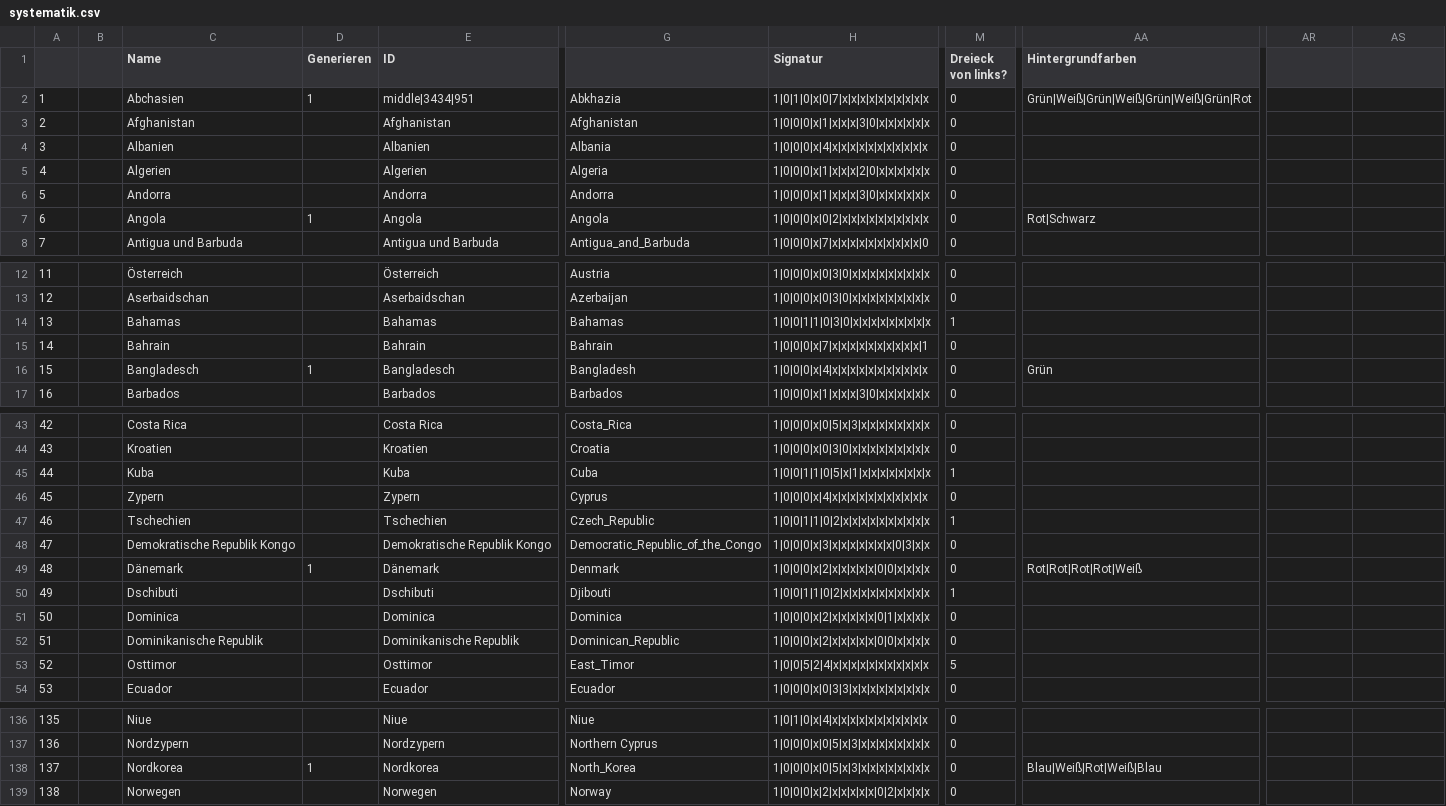
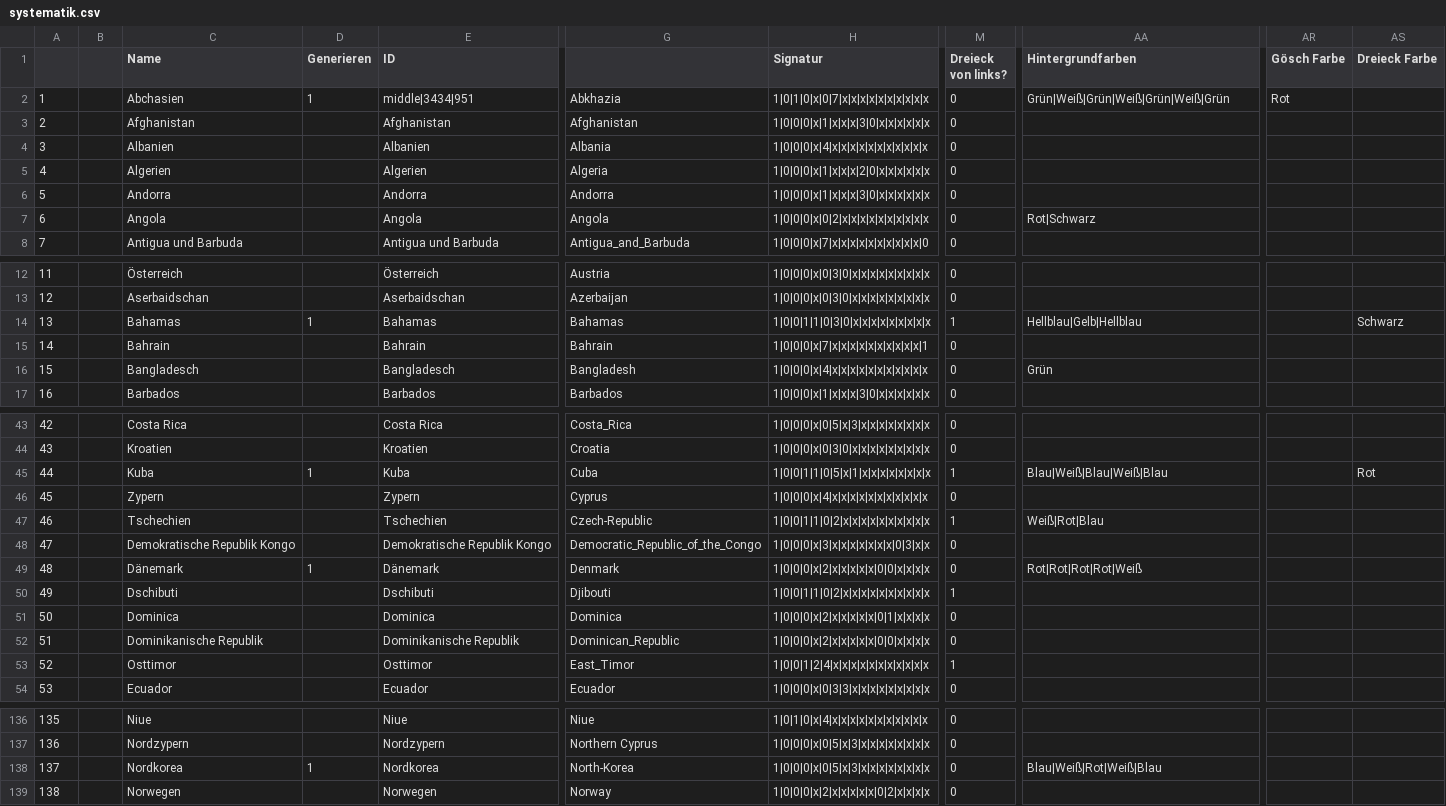
Before and after one commit to Perminides/ThosSuite, a CSV file: docs/flaggen/systematik.csv, drawn as a sheet; only a part is shown, gaps mark what is left out; the diff covers the shown part only; the diff names each change by its address in the sheet, - before the commit and + after, or states it on an @@ line.

Commit message:
Flaggen: Gösch und Dreieck als aufgelegte Silhouetten und Container, Fragen umgestellt, gefragte Fläche schraffiert

```diff
--- a/docs/flaggen/systematik.csv
+++ b/docs/flaggen/systematik.csv
-AR1: (empty)
+AR1: Gösch Farbe
-AS1: (empty)
+AS1: Dreieck Farbe
-AA2 (Hintergrundfarben): Grün|Weiß|Grün|Weiß|Grün|Weiß|Grün|Rot
+AA2 (Hintergrundfarben): Grün|Weiß|Grün|Weiß|Grün|Weiß|Grün
-AR2 (Gösch Farbe): (empty)
+AR2 (Gösch Farbe): Rot
-D7 (Generieren): 1
+D7 (Generieren): (empty)
-D14 (Generieren): (empty)
+D14 (Generieren): 1
-AA14 (Hintergrundfarben): (empty)
+AA14 (Hintergrundfarben): Hellblau|Gelb|Hellblau
-AS14 (Dreieck Farbe): (empty)
+AS14 (Dreieck Farbe): Schwarz
-D16 (Generieren): 1
+D16 (Generieren): (empty)
-D45 (Generieren): (empty)
+D45 (Generieren): 1
-AA45 (Hintergrundfarben): (empty)
+AA45 (Hintergrundfarben): Blau|Weiß|Blau|Weiß|Blau
-AS45 (Dreieck Farbe): (empty)
+AS45 (Dreieck Farbe): Rot
-G47: Czech_Republic
+G47: Czech-Republic
-AA47 (Hintergrundfarben): (empty)
+AA47 (Hintergrundfarben): Weiß|Rot|Blau
-H53 (Signatur): 1|0|0|5|2|4|x|x|x|x|x|x|x|x|x|x|x
+H53 (Signatur): 1|0|0|1|2|4|x|x|x|x|x|x|x|x|x|x|x
-M53 (Dreieck von links?): 5
+M53 (Dreieck von links?): 1
-G138: North_Korea
+G138: North-Korea
```
Also changed, not shown: 3 edited cells elsewhere in this file, 9 other files.
